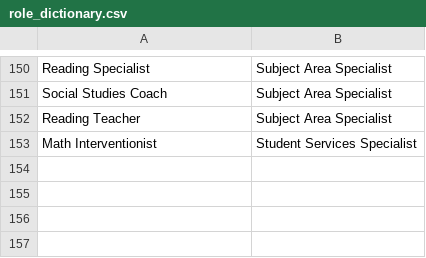
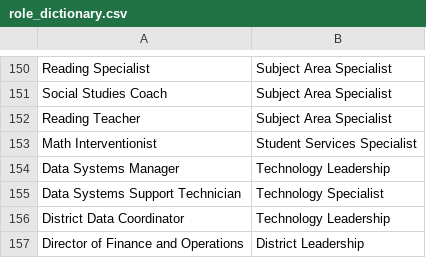
Before and after one commit to jack-linkit/ContactUpdates, a CSV file: role_dictionary.csv, drawn as a sheet; only a part is shown, gaps mark what is left out; the diff names each change by its address in the sheet, - before the commit and + after, or states it on an @@ line.

Commit message:
Partially completed webscrape flag, refactor cmdline args, added roles to dictionary

```diff
--- a/role_dictionary.csv
+++ b/role_dictionary.csv
+row 154: Data Systems Manager | Technology Leadership
+row 155: Data Systems Support Technician | Technology Specialist
+row 156: District Data Coordinator | Technology Leadership
+row 157: Director of Finance and Operations | District Leadership
```
Also changed, not shown: 4 other files.
